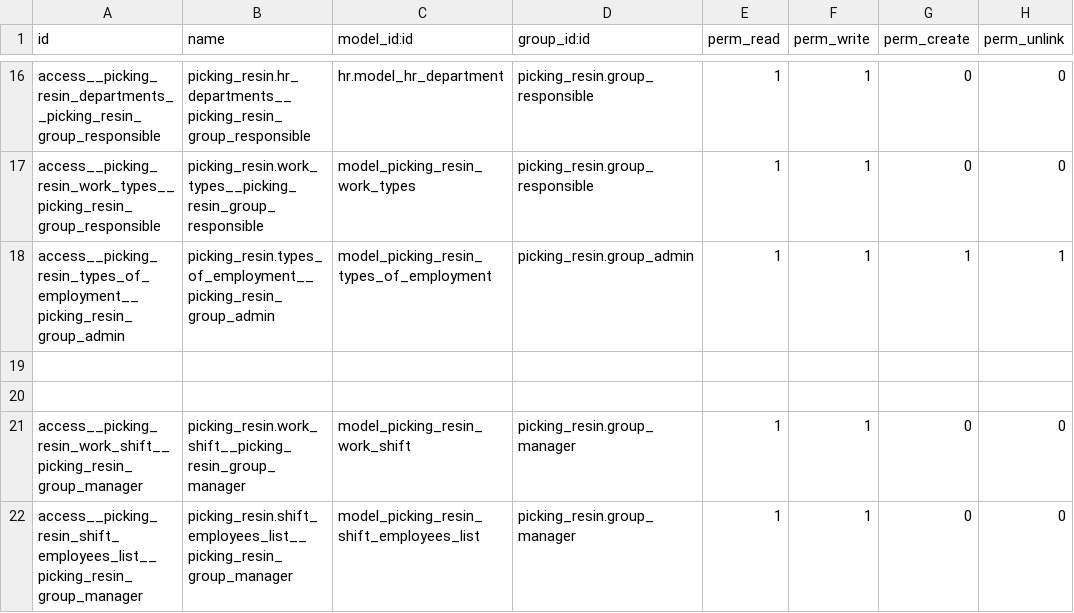
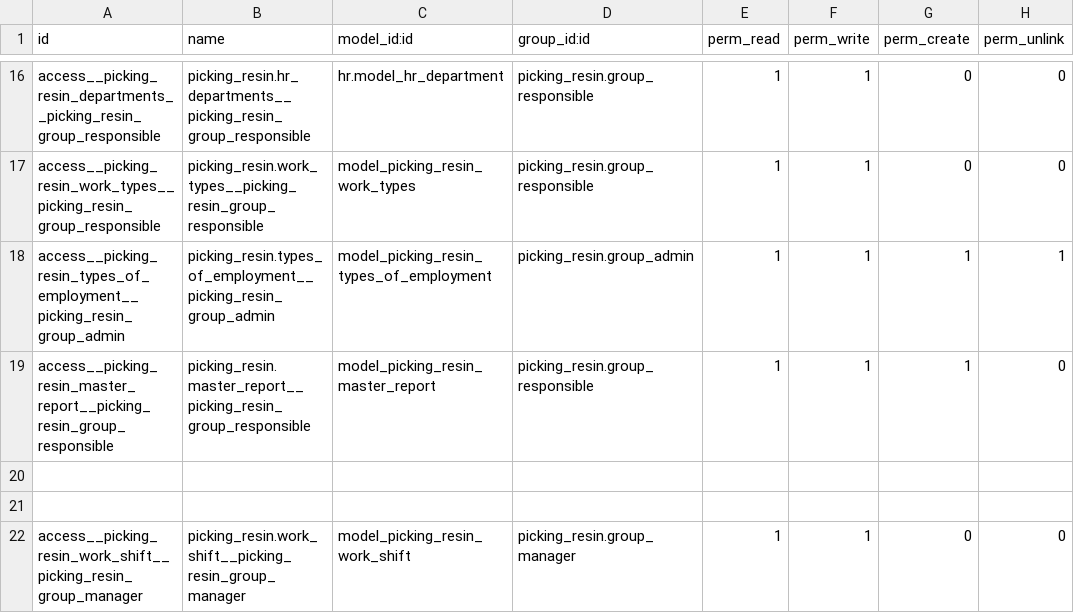
Before and after one commit to basikdimos/picking_resin, a CSV file: addons/picking_resin/security/ir.model.access.csv, drawn as a sheet; only a part is shown, gaps mark what is left out; the shorter side is filled out with more unchanged rows; the diff names each change by its address in the sheet, - before the commit and + after, or states it on an @@ line.

```diff
--- a/addons/picking_resin/security/ir.model.access.csv
+++ b/addons/picking_resin/security/ir.model.access.csv
+row 19: access__picking_resin_master_report__picking_resin_group_responsible | picking_resin.master_report__picking_resin_group_responsible | model_picking_resin_master_report | picking_resin.group_responsible | 1 | 1 | 1 | 0
```
Also changed, not shown: 1 other file.
